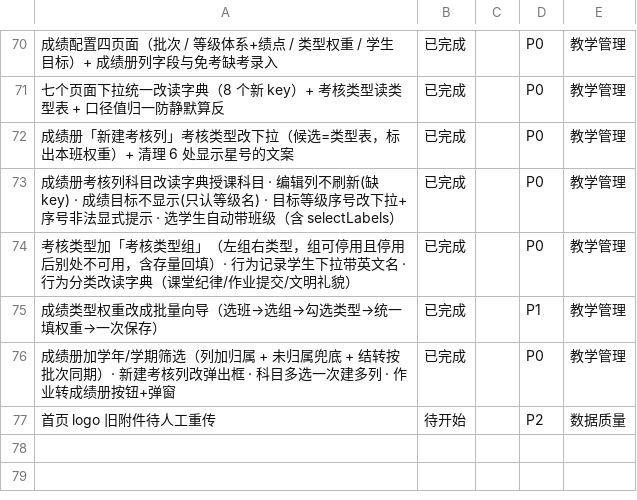
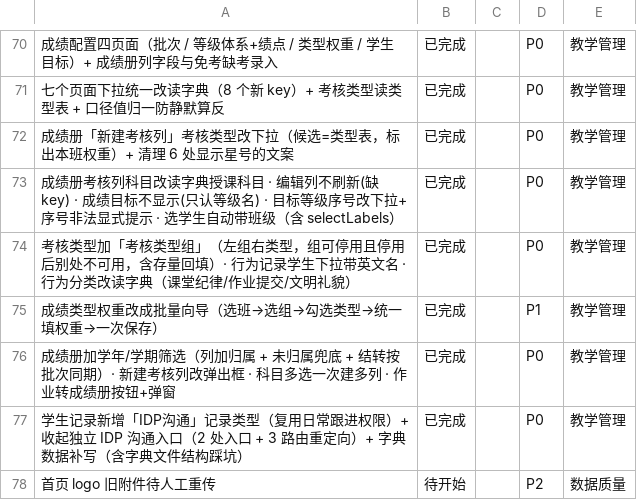
Before and after one commit to sunxufeng/acms, a CSV file: PLAN.csv, drawn as a sheet; only a part is shown, gaps mark what is left out; the diff names each change by its address in the sheet, - before the commit and + after, or states it on an @@ line.

Commit message:
docs(plan): 交付记录追加「学生记录新增 IDP沟通 类型 + 收起旧 IDP 沟通入口」
要点（PLAN.md 的 2026-09-21 上午（2）段）：
- 新增一个记录类型 = 5 处改动（类型定义 / 字典取值 / 前端词表 / 写死文案 / 核实字典文件覆盖），
  逐处写明「漏了会怎样」
- 🔴 权限**复用相近类型的 moduleKey**、不新造权限点：`typeAllowedValues` 遍历「类型 → moduleKey」判权限
  ⇒ 多类型共用同一 moduleKey 被支持；新造权限点会让「上线后除管理员外没人看见」
- 🔴 **字典持久化文件是两层结构**（`{dictionaries, fieldLevels}`）：判 key 在不在文件里要看
  `d['dictionaries']`（查外层恒 False ⇒ 曾误判「改种子会生效」）；文件**优先于种子**，
  且只有两个 PUT 端点会写 ⇒ 不一致时**重启不修正**，要走接口补数据（写前备份 + 三处回读）
- `ownFields` / `legacyPath` **没有消费点** ⇒ 「字段与某类型完全相同」= 什么都不用加

纯文档改动，无产物变化，不涉及重新部署（代码已随 d2bf46a 部署并验证）。

```diff
--- a/PLAN.csv
+++ b/PLAN.csv
+row 77: 学生记录新增「IDP沟通」记录类型（复用日常跟进权限）+ 收起独立 IDP 沟通入口（2 处入口 + 3 路由重定向）+ 字典数据补写（含字典文件结构踩坑） | 已完成 |  | P0 | 教学管理
```
Also changed, not shown: 2 other files.
